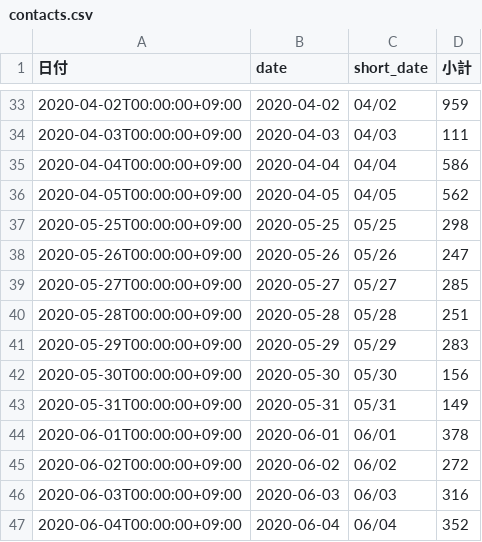
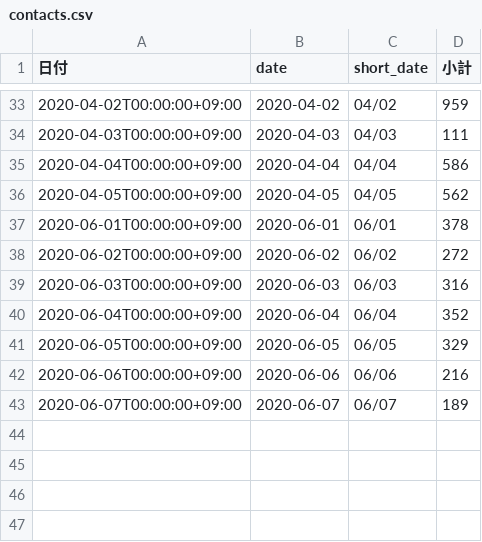
Before and after one commit to tatsuya1970/covid19scraping, a CSV file: contacts.csv, drawn as a sheet; only a part is shown, gaps mark what is left out; removed rows and columns are numbered as before the commit, all else as after; the diff names each change by its address in the sheet, - before the commit and + after, or states it on an @@ line.

```diff
--- a/contacts.csv
+++ b/contacts.csv
-row 37: 2020-05-25T00:00:00+09:00 | 2020-05-25 | 05/25 | 298
-row 38: 2020-05-26T00:00:00+09:00 | 2020-05-26 | 05/26 | 247
-row 39: 2020-05-27T00:00:00+09:00 | 2020-05-27 | 05/27 | 285
-row 40: 2020-05-28T00:00:00+09:00 | 2020-05-28 | 05/28 | 251
-row 41: 2020-05-29T00:00:00+09:00 | 2020-05-29 | 05/29 | 283
-row 42: 2020-05-30T00:00:00+09:00 | 2020-05-30 | 05/30 | 156
-row 43: 2020-05-31T00:00:00+09:00 | 2020-05-31 | 05/31 | 149
+row 41: 2020-06-05T00:00:00+09:00 | 2020-06-05 | 06/05 | 329
+row 42: 2020-06-06T00:00:00+09:00 | 2020-06-06 | 06/06 | 216
+row 43: 2020-06-07T00:00:00+09:00 | 2020-06-07 | 06/07 | 189
```
Also changed, not shown: 1 other file.
